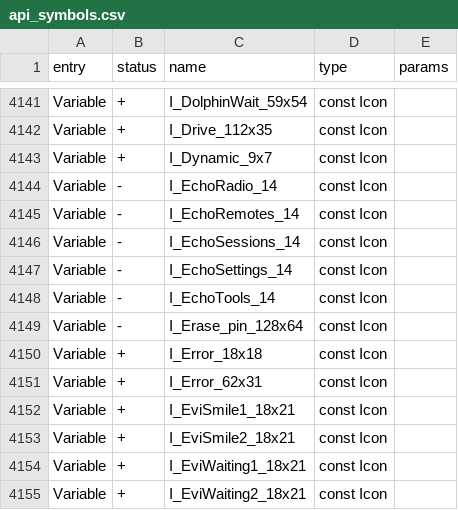
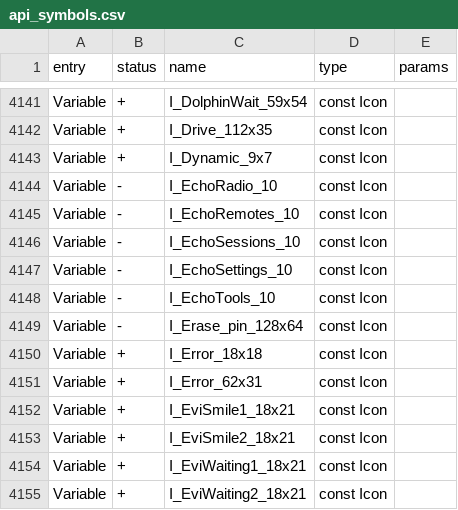
Before and after one commit to P1tt1cus/Echo-Firmware, a CSV file: targets/f7/api_symbols.csv, drawn as a sheet; only a part is shown, gaps mark what is left out.

Commit message:
Give Echo a compact icon launcher with input and layout checks

```diff
--- a/targets/f7/api_symbols.csv
+++ b/targets/f7/api_symbols.csv
@@ -4143,7 +4143,7 @@ Variable,+,I_Drive_112x35,const Icon,
 Variable,+,I_Dynamic_9x7,const Icon,
-Variable,-,I_EchoRadio_14,const Icon,
-Variable,-,I_EchoRemotes_14,const Icon,
-Variable,-,I_EchoSessions_14,const Icon,
-Variable,-,I_EchoSettings_14,const Icon,
-Variable,-,I_EchoTools_14,const Icon,
+Variable,-,I_EchoRadio_10,const Icon,
+Variable,-,I_EchoRemotes_10,const Icon,
+Variable,-,I_EchoSessions_10,const Icon,
+Variable,-,I_EchoSettings_10,const Icon,
+Variable,-,I_EchoTools_10,const Icon,
 Variable,-,I_Erase_pin_128x64,const Icon,
```
Also changed, not shown: 16 other files.
